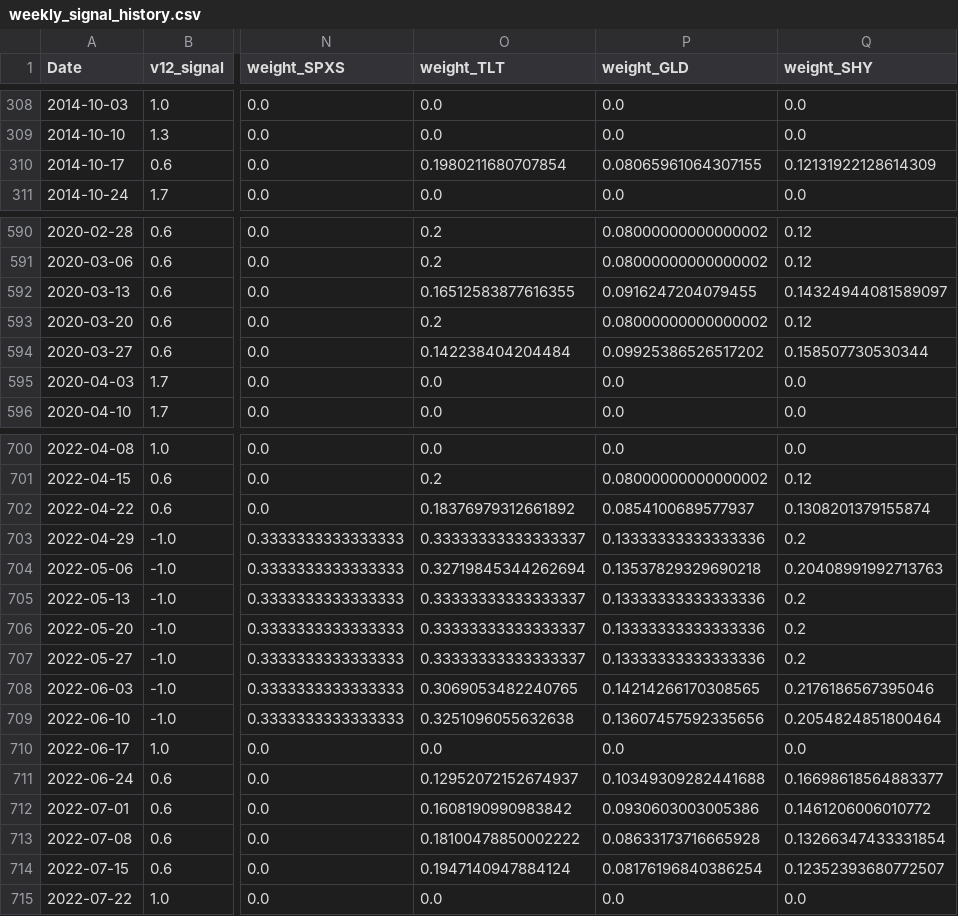
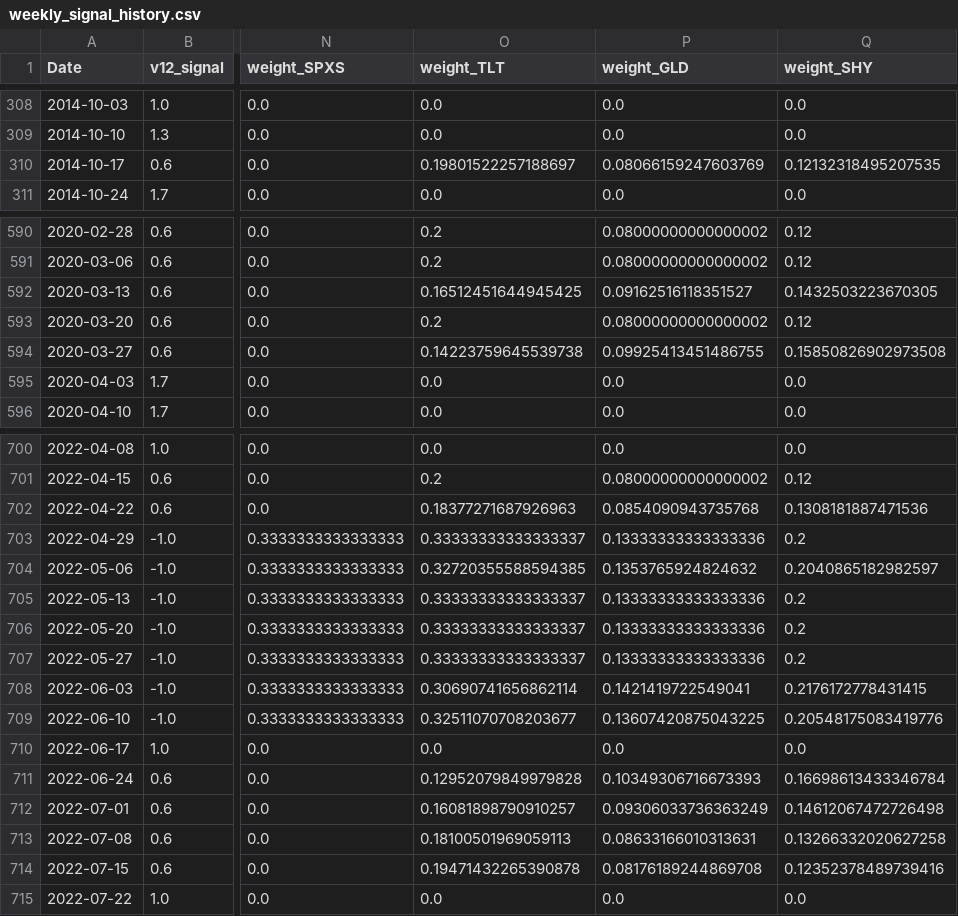
Before and after one commit to evantykwork02/spy-v17-production, a CSV file: outputs_v17_conservative/weekly_signal_history.csv, drawn as a sheet; only a part is shown, gaps mark what is left out; the diff covers the shown part only; the diff names each change by its address in the sheet, - before the commit and + after, or states it on an @@ line.

```diff
--- a/outputs_v17_conservative/weekly_signal_history.csv
+++ b/outputs_v17_conservative/weekly_signal_history.csv
-O310 (weight_TLT): 0.1980211680707854
+O310 (weight_TLT): 0.19801522257188697
-P310 (weight_GLD): 0.08065961064307155
+P310 (weight_GLD): 0.08066159247603769
-Q310 (weight_SHY): 0.12131922128614309
+Q310 (weight_SHY): 0.12132318495207535
-O592 (weight_TLT): 0.16512583877616355
+O592 (weight_TLT): 0.16512451644945425
-P592 (weight_GLD): 0.0916247204079455
+P592 (weight_GLD): 0.09162516118351527
-Q592 (weight_SHY): 0.14324944081589097
+Q592 (weight_SHY): 0.1432503223670305
-O594 (weight_TLT): 0.142238404204484
+O594 (weight_TLT): 0.14223759645539738
-P594 (weight_GLD): 0.09925386526517202
+P594 (weight_GLD): 0.09925413451486755
-Q594 (weight_SHY): 0.158507730530344
+Q594 (weight_SHY): 0.15850826902973508
-O702 (weight_TLT): 0.18376979312661892
+O702 (weight_TLT): 0.18377271687926963
-P702 (weight_GLD): 0.0854100689577937
+P702 (weight_GLD): 0.0854090943735768
-Q702 (weight_SHY): 0.1308201379155874
+Q702 (weight_SHY): 0.1308181887471536
-O704 (weight_TLT): 0.32719845344262694
+O704 (weight_TLT): 0.32720355588594385
-P704 (weight_GLD): 0.13537829329690218
+P704 (weight_GLD): 0.1353765924824632
-Q704 (weight_SHY): 0.20408991992713763
+Q704 (weight_SHY): 0.2040865182982597
-O708 (weight_TLT): 0.3069053482240765
+O708 (weight_TLT): 0.30690741656862114
-P708 (weight_GLD): 0.14214266170308565
+P708 (weight_GLD): 0.1421419722549041
-Q708 (weight_SHY): 0.2176186567395046
+Q708 (weight_SHY): 0.2176172778431415
-O709 (weight_TLT): 0.3251096055632638
+O709 (weight_TLT): 0.32511070708203677
-P709 (weight_GLD): 0.13607457592335656
+P709 (weight_GLD): 0.13607420875043225
-Q709 (weight_SHY): 0.2054824851800464
+Q709 (weight_SHY): 0.20548175083419776
-O711 (weight_TLT): 0.12952072152674937
+O711 (weight_TLT): 0.12952079849979828
-P711 (weight_GLD): 0.10349309282441688
+P711 (weight_GLD): 0.10349306716673393
-Q711 (weight_SHY): 0.16698618564883377
+Q711 (weight_SHY): 0.16698613433346784
-O712 (weight_TLT): 0.1608190990983842
+O712 (weight_TLT): 0.16081898790910257
-P712 (weight_GLD): 0.0930603003005386
+P712 (weight_GLD): 0.09306033736363249
-Q712 (weight_SHY): 0.1461206006010772
+Q712 (weight_SHY): 0.14612067472726498
-O713 (weight_TLT): 0.18100478850002222
+O713 (weight_TLT): 0.18100501969059113
-P713 (weight_GLD): 0.08633173716665928
+P713 (weight_GLD): 0.08633166010313631
-Q713 (weight_SHY): 0.13266347433331854
+Q713 (weight_SHY): 0.13266332020627258
-O714 (weight_TLT): 0.1947140947884124
+O714 (weight_TLT): 0.19471432265390878
-P714 (weight_GLD): 0.08176196840386254
+P714 (weight_GLD): 0.08176189244869708
-Q714 (weight_SHY): 0.12352393680772507
+Q714 (weight_SHY): 0.12352378489739416
```
Also changed, not shown: 33 edited cells elsewhere in this file, outputs_v17_conservative/bootstrap_results.csv, outputs_v17_conservative/diagnostics.csv, 12 other files.
